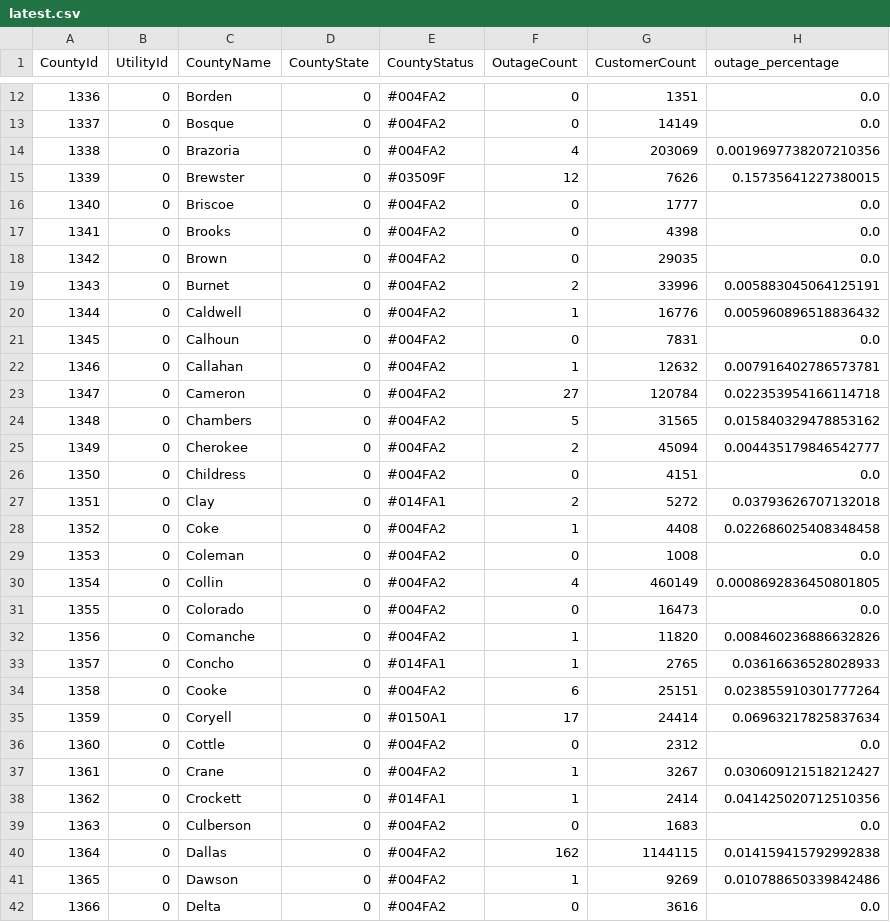
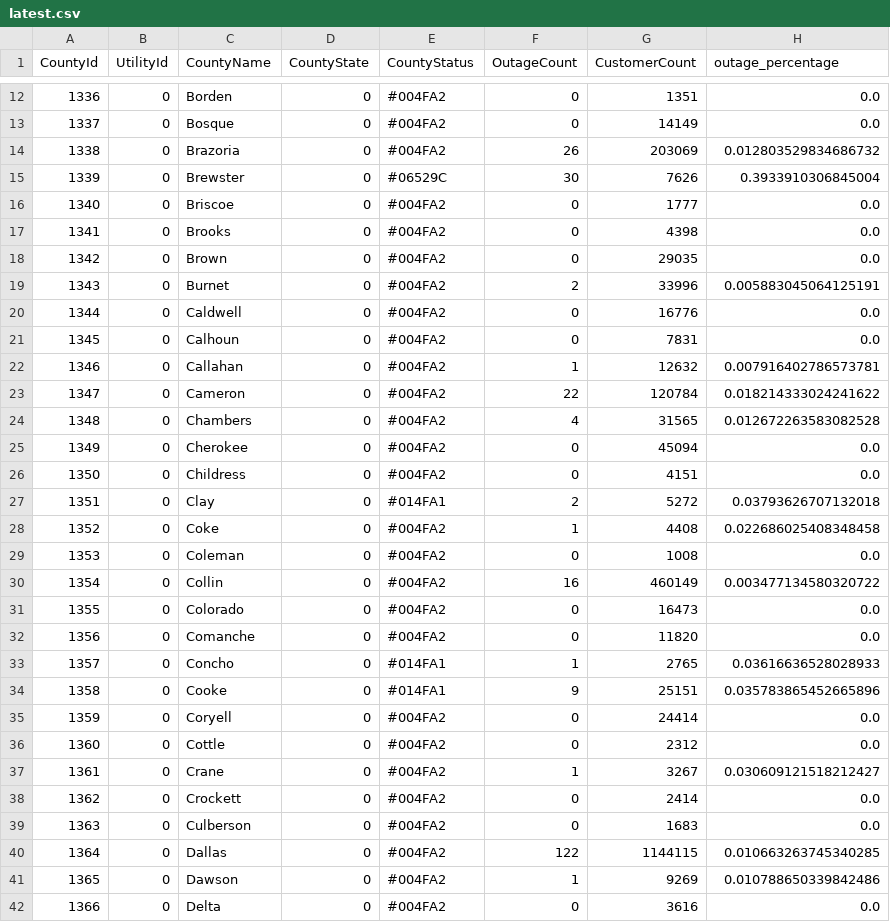
Before and after one commit to DallasMorningNews/20250304_severe-weather, a CSV file: data/latest.csv, drawn as a sheet; only a part is shown, gaps mark what is left out; the diff covers the shown part only.

```diff
--- a/data/latest.csv
+++ b/data/latest.csv
@@ -13,4 +13,4 @@ CountyId,UtilityId,CountyName,CountyState,CountyStatus,OutageCount,CustomerCount
 1337,0,Bosque,0,#004FA2,0,14149,0.0
-1338,0,Brazoria,0,#004FA2,4,203069,0.0019697738207210356
-1339,0,Brewster,0,#03509F,12,7626,0.15735641227380015
+1338,0,Brazoria,0,#004FA2,26,203069,0.012803529834686732
+1339,0,Brewster,0,#06529C,30,7626,0.3933910306845004
 1340,0,Briscoe,0,#004FA2,0,1777,0.0
@@ -19,8 +19,8 @@ CountyId,UtilityId,CountyName,CountyState,CountyStatus,OutageCount,CustomerCount
 1343,0,Burnet,0,#004FA2,2,33996,0.005883045064125191
-1344,0,Caldwell,0,#004FA2,1,16776,0.005960896518836432
+1344,0,Caldwell,0,#004FA2,0,16776,0.0
 1345,0,Calhoun,0,#004FA2,0,7831,0.0
 1346,0,Callahan,0,#004FA2,1,12632,0.007916402786573781
-1347,0,Cameron,0,#004FA2,27,120784,0.022353954166114718
-1348,0,Chambers,0,#004FA2,5,31565,0.015840329478853162
-1349,0,Cherokee,0,#004FA2,2,45094,0.004435179846542777
+1347,0,Cameron,0,#004FA2,22,120784,0.018214333024241622
+1348,0,Chambers,0,#004FA2,4,31565,0.012672263583082528
+1349,0,Cherokee,0,#004FA2,0,45094,0.0
 1350,0,Childress,0,#004FA2,0,4151,0.0
@@ -29,13 +29,13 @@ CountyId,UtilityId,CountyName,CountyState,CountyStatus,OutageCount,CustomerCount
 1353,0,Coleman,0,#004FA2,0,1008,0.0
-1354,0,Collin,0,#004FA2,4,460149,0.0008692836450801805
+1354,0,Collin,0,#004FA2,16,460149,0.003477134580320722
 1355,0,Colorado,0,#004FA2,0,16473,0.0
-1356,0,Comanche,0,#004FA2,1,11820,0.008460236886632826
+1356,0,Comanche,0,#004FA2,0,11820,0.0
 1357,0,Concho,0,#014FA1,1,2765,0.03616636528028933
-1358,0,Cooke,0,#004FA2,6,25151,0.023855910301777264
-1359,0,Coryell,0,#0150A1,17,24414,0.06963217825837634
+1358,0,Cooke,0,#014FA1,9,25151,0.035783865452665896
+1359,0,Coryell,0,#004FA2,0,24414,0.0
 1360,0,Cottle,0,#004FA2,0,2312,0.0
 1361,0,Crane,0,#004FA2,1,3267,0.030609121518212427
-1362,0,Crockett,0,#014FA1,1,2414,0.041425020712510356
+1362,0,Crockett,0,#004FA2,0,2414,0.0
 1363,0,Culberson,0,#004FA2,0,1683,0.0
-1364,0,Dallas,0,#004FA2,162,1144115,0.014159415792992838
+1364,0,Dallas,0,#004FA2,122,1144115,0.010663263745340285
 1365,0,Dawson,0,#004FA2,1,9269,0.010788650339842486
```
Also changed, not shown: 130 edited cells elsewhere in this file.
